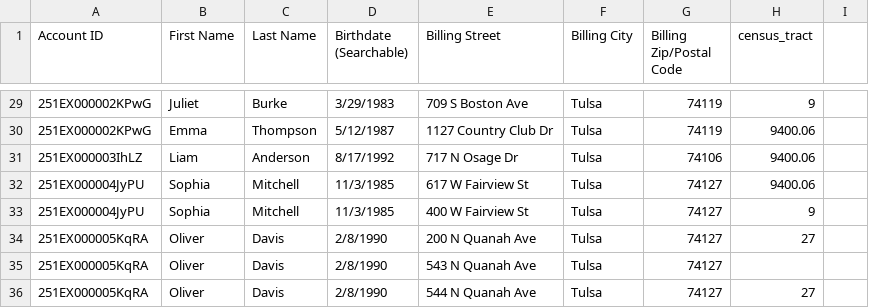
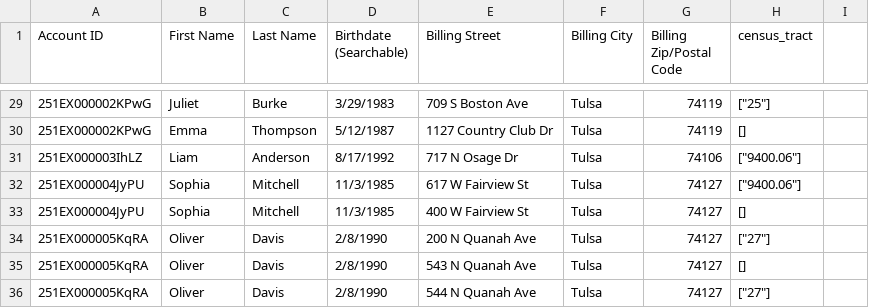
Before and after one commit to asemio/address_mapper, a CSV file: address_mapper/example_clients_with_census_tract.csv, drawn as a sheet; only a part is shown, gaps mark what is left out; the diff covers the shown part only.

Commit message:
Revised Address Mapper so that it uses zip codes to match addresses more accurately. Also when the Address Mapper finds an address that matches multiple census tracts/regions, it returns all of the matches in a JSON string.

```diff
--- a/address_mapper/example_clients_with_census_tract.csv
+++ b/address_mapper/example_clients_with_census_tract.csv
@@ -29,8 +29,8 @@ Account ID,First Name,Last Name,Birthdate (Searchable),Billing Street,Billing Ci
-251EX000002KPwG,Juliet,Burke,3/29/1983,709 S Boston Ave,Tulsa,74119,9
-251EX000002KPwG,Emma,Thompson,5/12/1987,1127 Country Club Dr,Tulsa,74119,9400.06
-251EX000003IhLZ,Liam,Anderson,8/17/1992,717 N Osage Dr,Tulsa,74106,9400.06
-251EX000004JyPU,Sophia,Mitchell,11/3/1985,617 W Fairview St,Tulsa,74127,9400.06
-251EX000004JyPU,Sophia,Mitchell,11/3/1985,400 W Fairview St,Tulsa,74127,9
-251EX000005KqRA,Oliver,Davis,2/8/1990,200 N Quanah Ave,Tulsa,74127,27
-251EX000005KqRA,Oliver,Davis,2/8/1990,543 N Quanah Ave,Tulsa,74127,
-251EX000005KqRA,Oliver,Davis,2/8/1990,544 N Quanah Ave,Tulsa,74127,27
+251EX000002KPwG,Juliet,Burke,3/29/1983,709 S Boston Ave,Tulsa,74119,"[""25""]"
+251EX000002KPwG,Emma,Thompson,5/12/1987,1127 Country Club Dr,Tulsa,74119,[]
+251EX000003IhLZ,Liam,Anderson,8/17/1992,717 N Osage Dr,Tulsa,74106,"[""9400.06""]"
+251EX000004JyPU,Sophia,Mitchell,11/3/1985,617 W Fairview St,Tulsa,74127,"[""9400.06""]"
+251EX000004JyPU,Sophia,Mitchell,11/3/1985,400 W Fairview St,Tulsa,74127,[]
+251EX000005KqRA,Oliver,Davis,2/8/1990,200 N Quanah Ave,Tulsa,74127,"[""27""]"
+251EX000005KqRA,Oliver,Davis,2/8/1990,543 N Quanah Ave,Tulsa,74127,[]
+251EX000005KqRA,Oliver,Davis,2/8/1990,544 N Quanah Ave,Tulsa,74127,"[""27""]"
```
Also changed, not shown: 27 edited cells elsewhere in this file, 8 other files.
